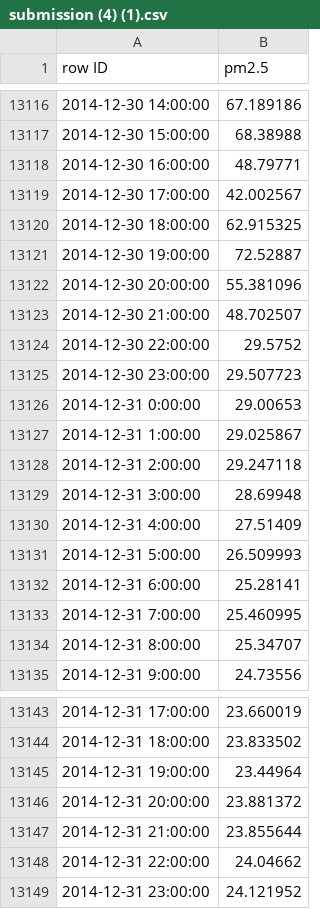
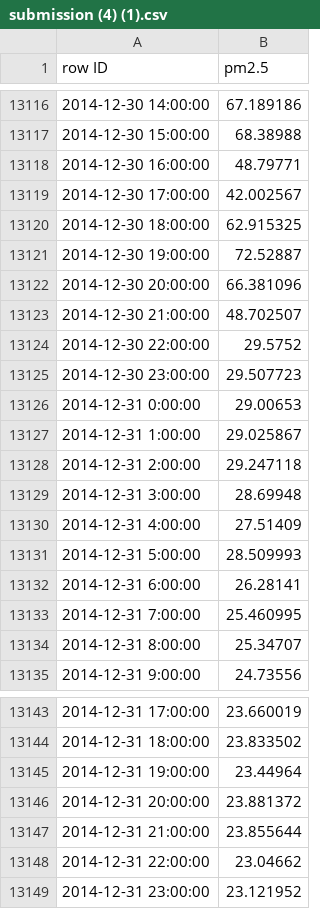
Before and after one commit to MohamedAYasin/RNN-LSTM_Air-Quality_Forecasting, a CSV file: submission (4) (1).csv, drawn as a sheet; only a part is shown, gaps mark what is left out.

Commit message:
Update submission (4) (1).csv

```diff
--- a/submission (4) (1).csv
+++ b/submission (4) (1).csv
@@ -13121,3 +13121,3 @@ row ID,pm2.5
 2014-12-30 19:00:00,72.52887
-2014-12-30 20:00:00,55.381096
+2014-12-30 20:00:00,66.381096
 2014-12-30 21:00:00,48.702507
@@ -13130,4 +13130,4 @@ row ID,pm2.5
 2014-12-31 4:00:00,27.51409
-2014-12-31 5:00:00,26.509993
-2014-12-31 6:00:00,25.28141
+2014-12-31 5:00:00,28.509993
+2014-12-31 6:00:00,26.28141
 2014-12-31 7:00:00,25.460995
@@ -13147,3 +13147,3 @@ row ID,pm2.5
 2014-12-31 21:00:00,23.855644
-2014-12-31 22:00:00,24.04662
-2014-12-31 23:00:00,24.121952
+2014-12-31 22:00:00,23.04662
+2014-12-31 23:00:00,23.121952
```
